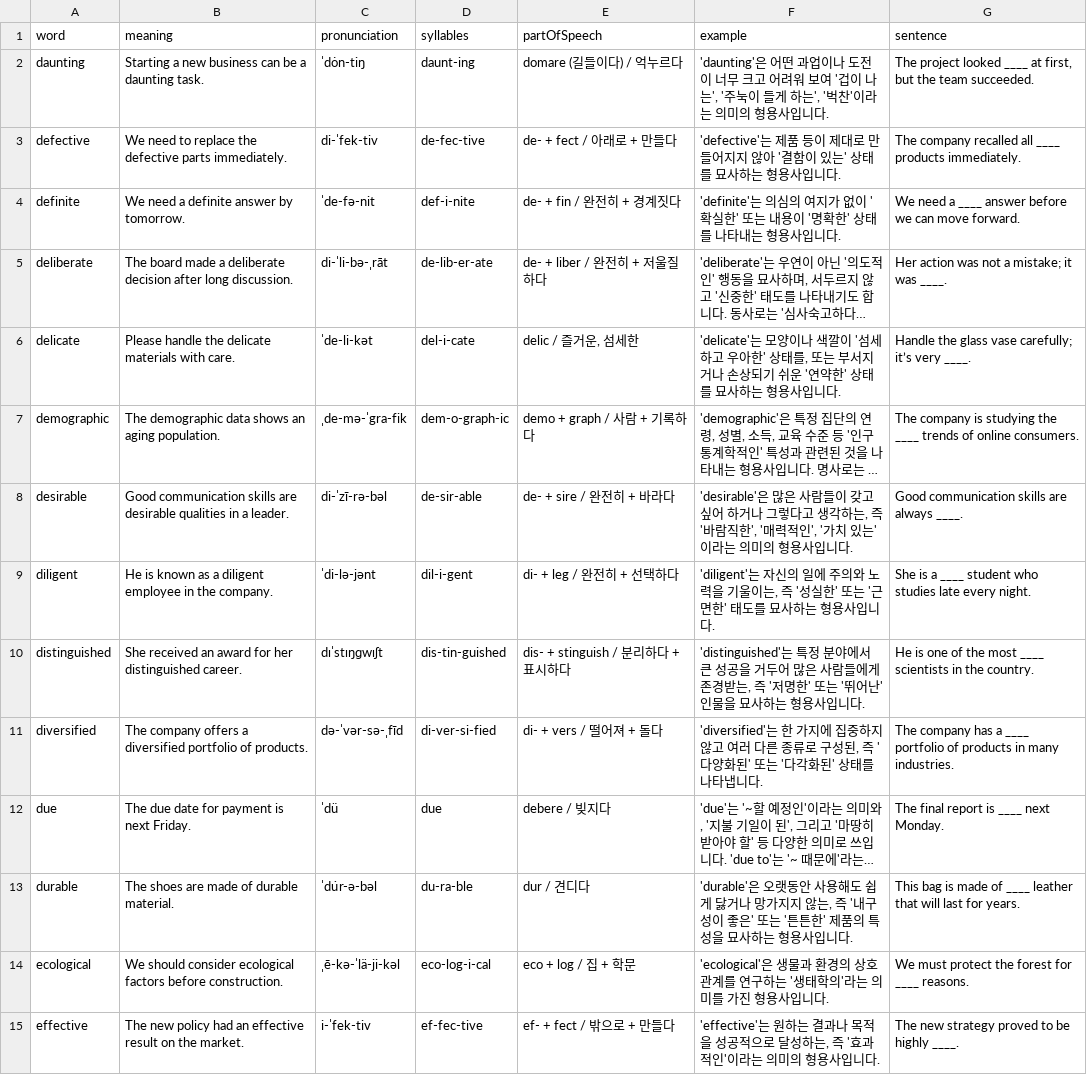
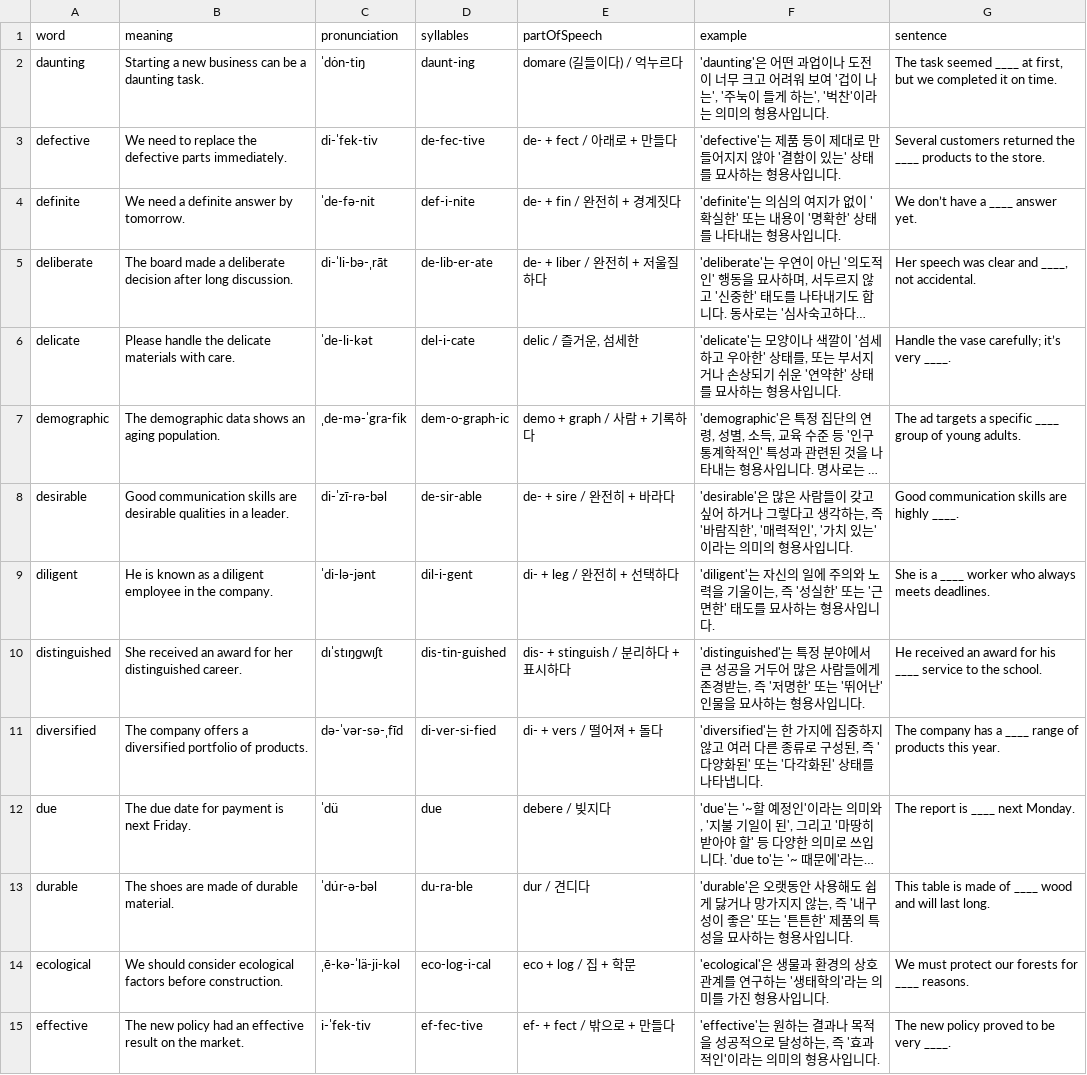
Before and after one commit to Edongsik/typinggame, a CSV file: public/words/day02.csv, drawn as a sheet; only a part is shown; long unchanged cells end in …; the diff covers the shown part only; the diff names each change by its address in the sheet, - before the commit and + after, or states it on an @@ line.

Commit message:
예문수정

```diff
--- a/public/words/day02.csv
+++ b/public/words/day02.csv
-G2 (sentence): The project looked ____ at first, but the team succeeded.
+G2 (sentence): The task seemed ____ at first, but we completed it on time.
-G3 (sentence): The company recalled all ____ products immediately.
+G3 (sentence): Several customers returned the ____ products to the store.
-G4 (sentence): We need a ____ answer before we can move forward.
+G4 (sentence): We don’t have a ____ answer yet.
-G5 (sentence): Her action was not a mistake; it was ____.
+G5 (sentence): Her speech was clear and ____, not accidental.
-G6 (sentence): Handle the glass vase carefully; it’s very ____.
+G6 (sentence): Handle the vase carefully; it’s very ____.
-G7 (sentence): The company is studying the ____ trends of online consumers.
+G7 (sentence): The ad targets a specific ____ group of young adults.
-G8 (sentence): Good communication skills are always ____.
+G8 (sentence): Good communication skills are highly ____.
-G9 (sentence): …a ____ student who studies late every night.
+G9 (sentence): …a ____ worker who always meets deadlines.
-G10 (sentence): He is one of the most ____ scientists in the country.
+G10 (sentence): He received an award for his ____ service to the school.
-G11 (sentence): …a ____ portfolio of products in many industries.
+G11 (sentence): …a ____ range of products this year.
-G12 (sentence): The final report is ____ next Monday.
+G12 (sentence): The report is ____ next Monday.
-G13 (sentence): This bag is made of ____ leather that will last for years.
+G13 (sentence): This table is made of ____ wood and will last long.
-G14 (sentence): We must protect the forest for ____ reasons.
+G14 (sentence): We must protect our forests for ____ reasons.
-G15 (sentence): The new strategy proved to be highly ____.
+G15 (sentence): The new policy proved to be very ____.
```
Also changed, not shown: 28 edited cells elsewhere in this file.
